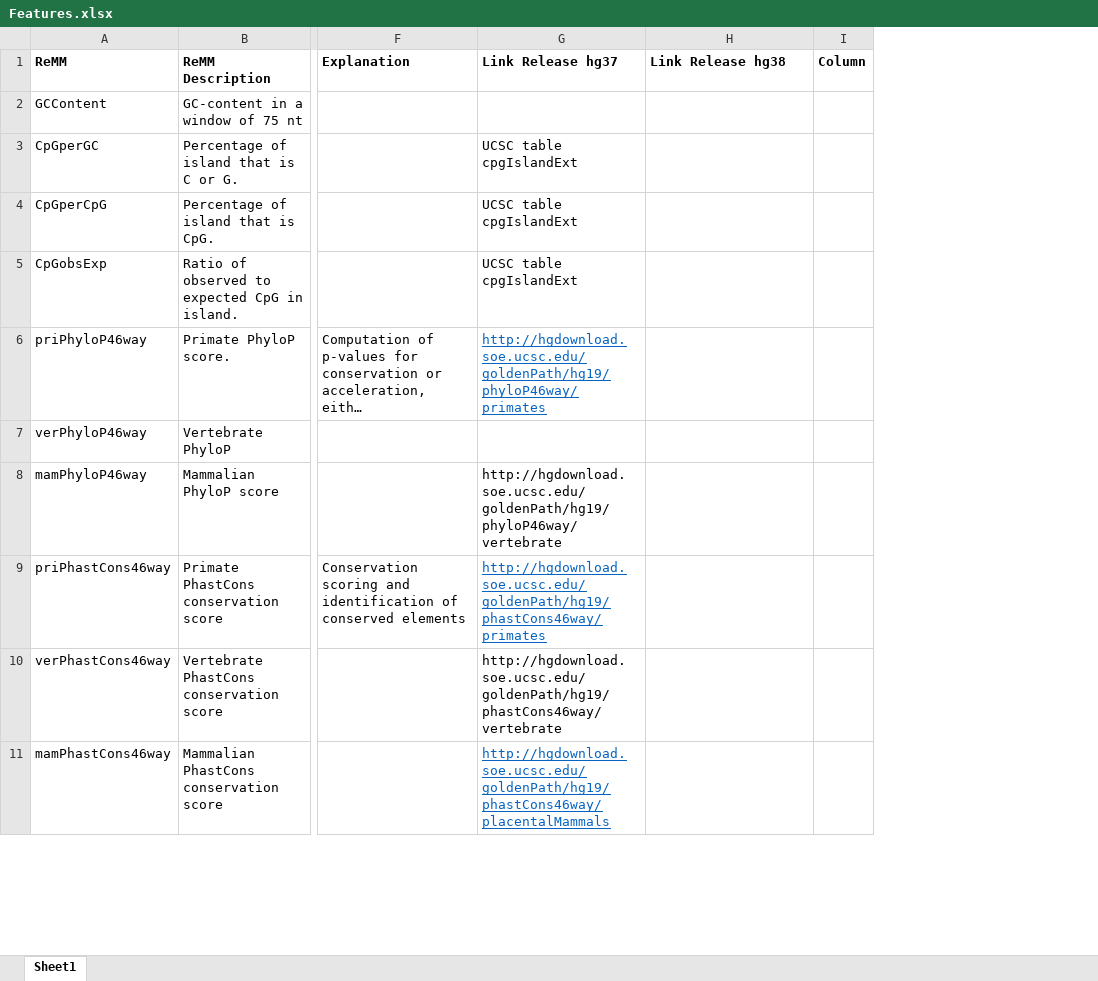
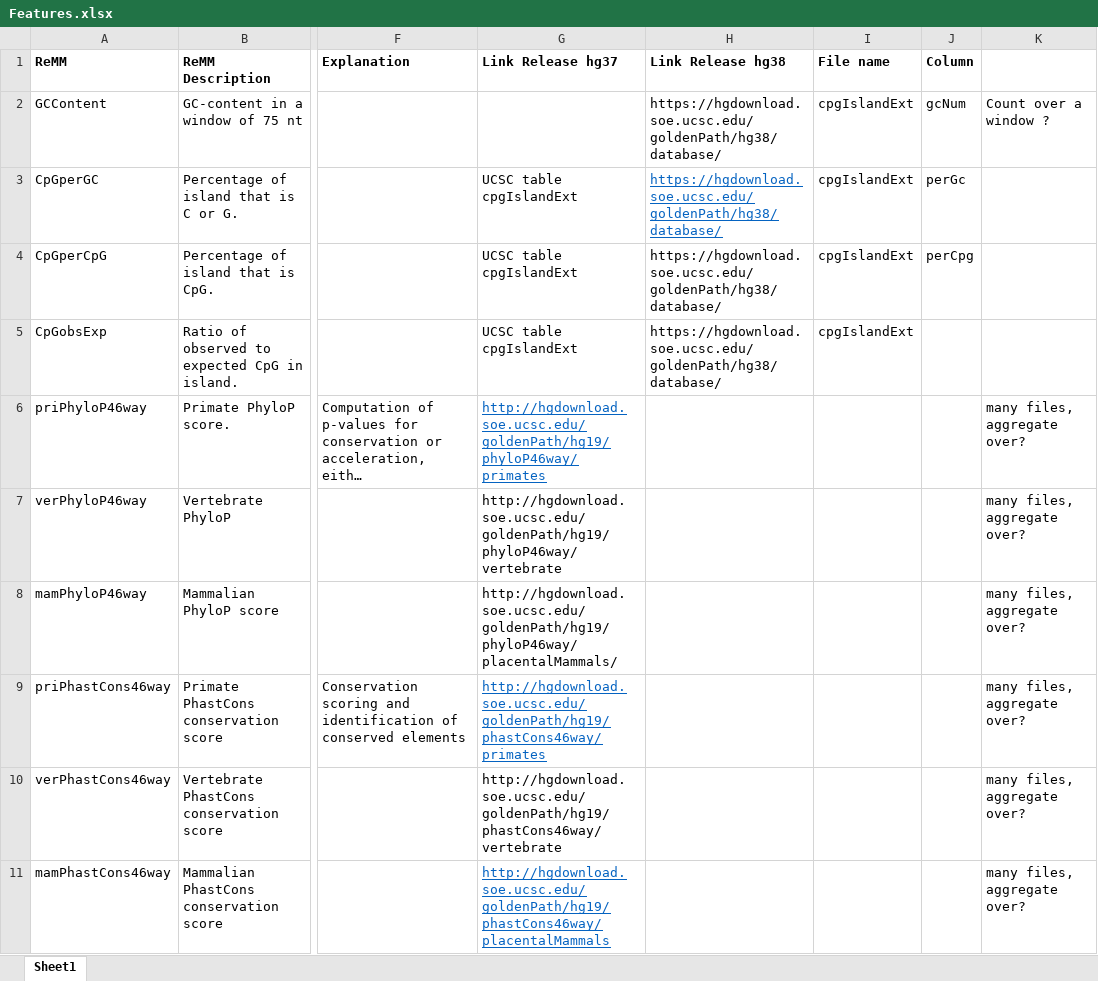
Before and after one commit to visze/MA, an Excel workbook: Features.xlsx, sheet Sheet1, drawn as a sheet; only a part is shown, gaps mark what is left out; long unchanged cells end in …; values as stored, in another font and other column widths than the file's, no borders; addresses are those after the commit; the diff covers the shown part only; the diff names each change by its address in the sheet, - before the commit and + after, or states it on an @@ line.

Commit message:
--

```diff
--- a/Features.xlsx (sheet Sheet1)
+++ b/Features.xlsx (sheet Sheet1)
+column I (File name), rows 2-5: all cpgIslandExt
+column K, rows 2-11: Count over a window ? |  |  |  | many files, aggregate over? | many files, aggregate over? | many files, aggregate over? | many files, aggregate over? | many files, aggregate over? | many files, aggregate over?
-H2:H5 (Link Release hg38): (empty)
+H2:H5 (Link Release hg38): https://hgdownload.soe.ucsc.edu/goldenPath/hg38/database/
-J2 (Column): (empty)
+J2 (Column): gcNum
-J3 (Column): (empty)
+J3 (Column): perGc
-J4 (Column): (empty)
+J4 (Column): perCpg
-G7 (Link Release hg37): (empty)
+G7 (Link Release hg37): http://hgdownload.soe.ucsc.edu/goldenPath/hg19/phyloP46way/vertebrate
-G8 (Link Release hg37): http://hgdownload.soe.ucsc.edu/goldenPath/hg19/phyloP46way/vertebrate
+G8 (Link Release hg37): http://hgdownload.soe.ucsc.edu/goldenPath/hg19/phyloP46way/placentalMammals/
```
Also changed, not shown: 1 added row, 10 edited cells and cell formats elsewhere in this sheet.
